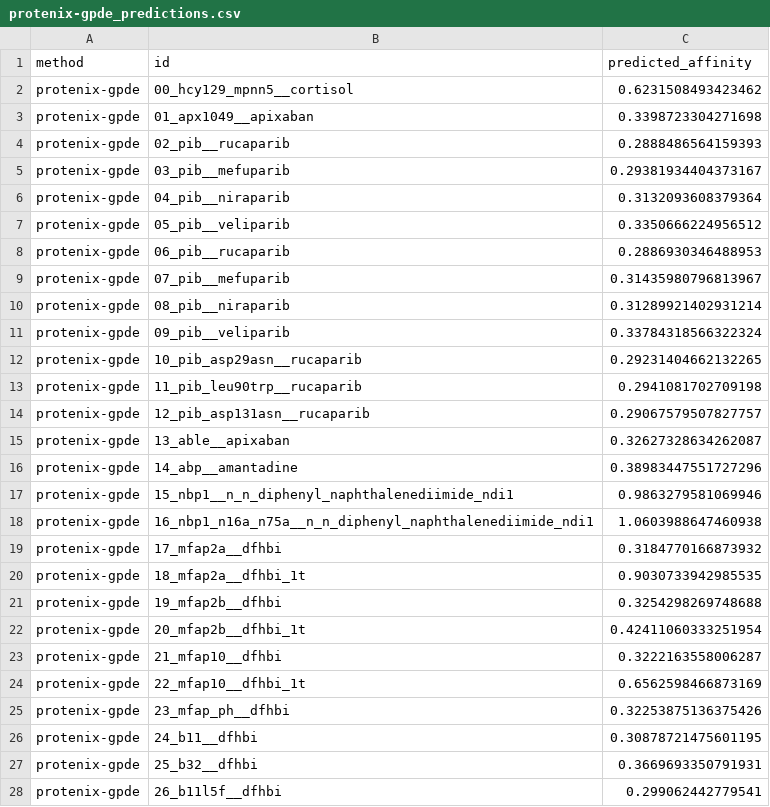
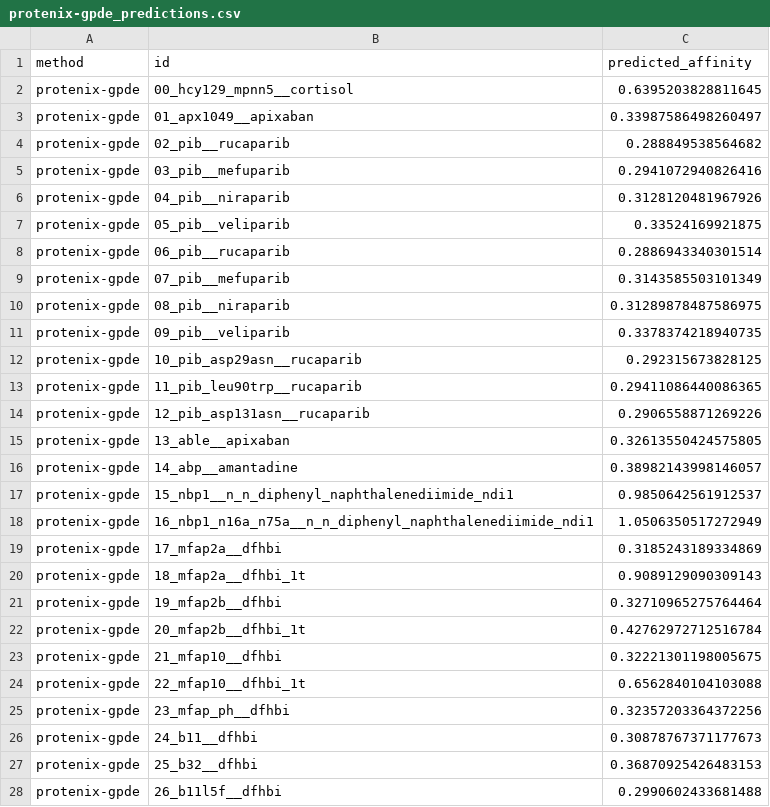
Before and after one commit to ssiddhantsharma/denovo-smallmol-affinity-benchmark, a CSV file: predictions/protenix-gpde_predictions.csv, drawn as a sheet; only a part is shown; the diff covers the shown part only.

```diff
--- a/predictions/protenix-gpde_predictions.csv
+++ b/predictions/protenix-gpde_predictions.csv
@@ -1,28 +1,28 @@
 method,id,predicted_affinity
-protenix-gpde,00_hcy129_mpnn5__cortisol,0.6231508493423462
-protenix-gpde,01_apx1049__apixaban,0.3398723304271698
-protenix-gpde,02_pib__rucaparib,0.2888486564159393
-protenix-gpde,03_pib__mefuparib,0.29381934404373167
-protenix-gpde,04_pib__niraparib,0.3132093608379364
-protenix-gpde,05_pib__veliparib,0.3350666224956512
-protenix-gpde,06_pib__rucaparib,0.2886930346488953
-protenix-gpde,07_pib__mefuparib,0.31435980796813967
-protenix-gpde,08_pib__niraparib,0.31289921402931214
-protenix-gpde,09_pib__veliparib,0.33784318566322324
-protenix-gpde,10_pib_asp29asn__rucaparib,0.29231404662132265
-protenix-gpde,11_pib_leu90trp__rucaparib,0.2941081702709198
-protenix-gpde,12_pib_asp131asn__rucaparib,0.29067579507827757
-protenix-gpde,13_able__apixaban,0.32627328634262087
-protenix-gpde,14_abp__amantadine,0.38983447551727296
-protenix-gpde,15_nbp1__n_n_diphenyl_naphthalenediimide_ndi1,0.9863279581069946
-protenix-gpde,16_nbp1_n16a_n75a__n_n_diphenyl_naphthalenediimide_ndi1,1.0603988647460938
-protenix-gpde,17_mfap2a__dfhbi,0.3184770166873932
-protenix-gpde,18_mfap2a__dfhbi_1t,0.9030733942985535
-protenix-gpde,19_mfap2b__dfhbi,0.3254298269748688
-protenix-gpde,20_mfap2b__dfhbi_1t,0.42411060333251954
-protenix-gpde,21_mfap10__dfhbi,0.3222163558006287
-protenix-gpde,22_mfap10__dfhbi_1t,0.6562598466873169
-protenix-gpde,23_mfap_ph__dfhbi,0.32253875136375426
-protenix-gpde,24_b11__dfhbi,0.30878721475601195
-protenix-gpde,25_b32__dfhbi,0.3669693350791931
-protenix-gpde,26_b11l5f__dfhbi,0.299062442779541
+protenix-gpde,00_hcy129_mpnn5__cortisol,0.6395203828811645
+protenix-gpde,01_apx1049__apixaban,0.33987586498260497
+protenix-gpde,02_pib__rucaparib,0.288849538564682
+protenix-gpde,03_pib__mefuparib,0.2941072940826416
+protenix-gpde,04_pib__niraparib,0.3128120481967926
+protenix-gpde,05_pib__veliparib,0.33524169921875
+protenix-gpde,06_pib__rucaparib,0.2886943340301514
+protenix-gpde,07_pib__mefuparib,0.3143585503101349
+protenix-gpde,08_pib__niraparib,0.31289878487586975
+protenix-gpde,09_pib__veliparib,0.3378374218940735
+protenix-gpde,10_pib_asp29asn__rucaparib,0.292315673828125
+protenix-gpde,11_pib_leu90trp__rucaparib,0.29411086440086365
+protenix-gpde,12_pib_asp131asn__rucaparib,0.2906558871269226
+protenix-gpde,13_able__apixaban,0.32613550424575805
+protenix-gpde,14_abp__amantadine,0.38982143998146057
+protenix-gpde,15_nbp1__n_n_diphenyl_naphthalenediimide_ndi1,0.9850642561912537
+protenix-gpde,16_nbp1_n16a_n75a__n_n_diphenyl_naphthalenediimide_ndi1,1.0506350517272949
+protenix-gpde,17_mfap2a__dfhbi,0.3185243189334869
+protenix-gpde,18_mfap2a__dfhbi_1t,0.9089129090309143
+protenix-gpde,19_mfap2b__dfhbi,0.32710965275764464
+protenix-gpde,20_mfap2b__dfhbi_1t,0.42762972712516784
+protenix-gpde,21_mfap10__dfhbi,0.32221301198005675
+protenix-gpde,22_mfap10__dfhbi_1t,0.6562840104103088
+protenix-gpde,23_mfap_ph__dfhbi,0.32357203364372256
+protenix-gpde,24_b11__dfhbi,0.30878767371177673
+protenix-gpde,25_b32__dfhbi,0.36870925426483153
+protenix-gpde,26_b11l5f__dfhbi,0.2990602433681488
```
Also changed, not shown: 33 edited cells elsewhere in this file, predictions/protenix-iptm_predictions.csv, predictions/protenix-ligiptm_predictions.csv, 7 other files.
